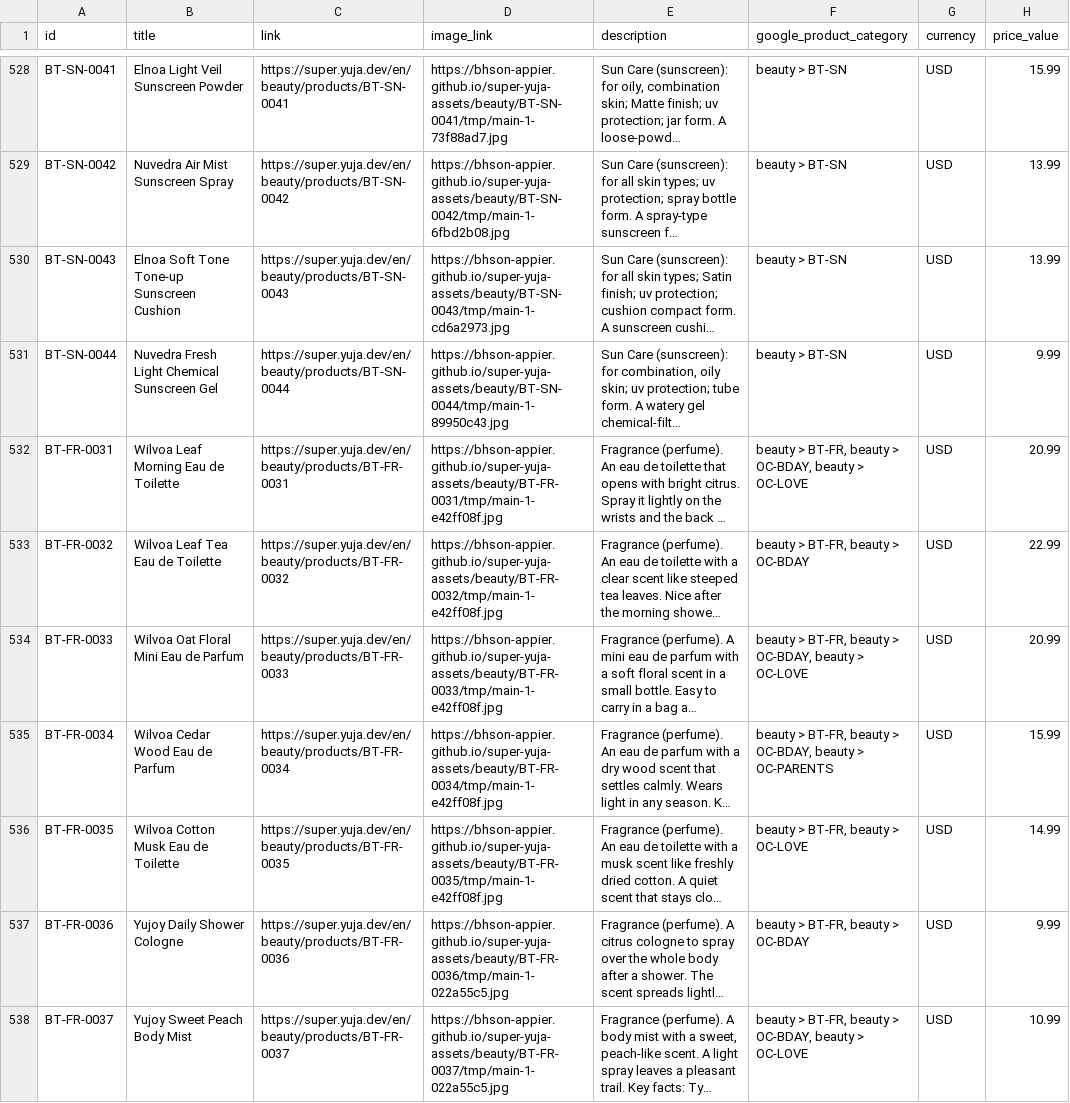
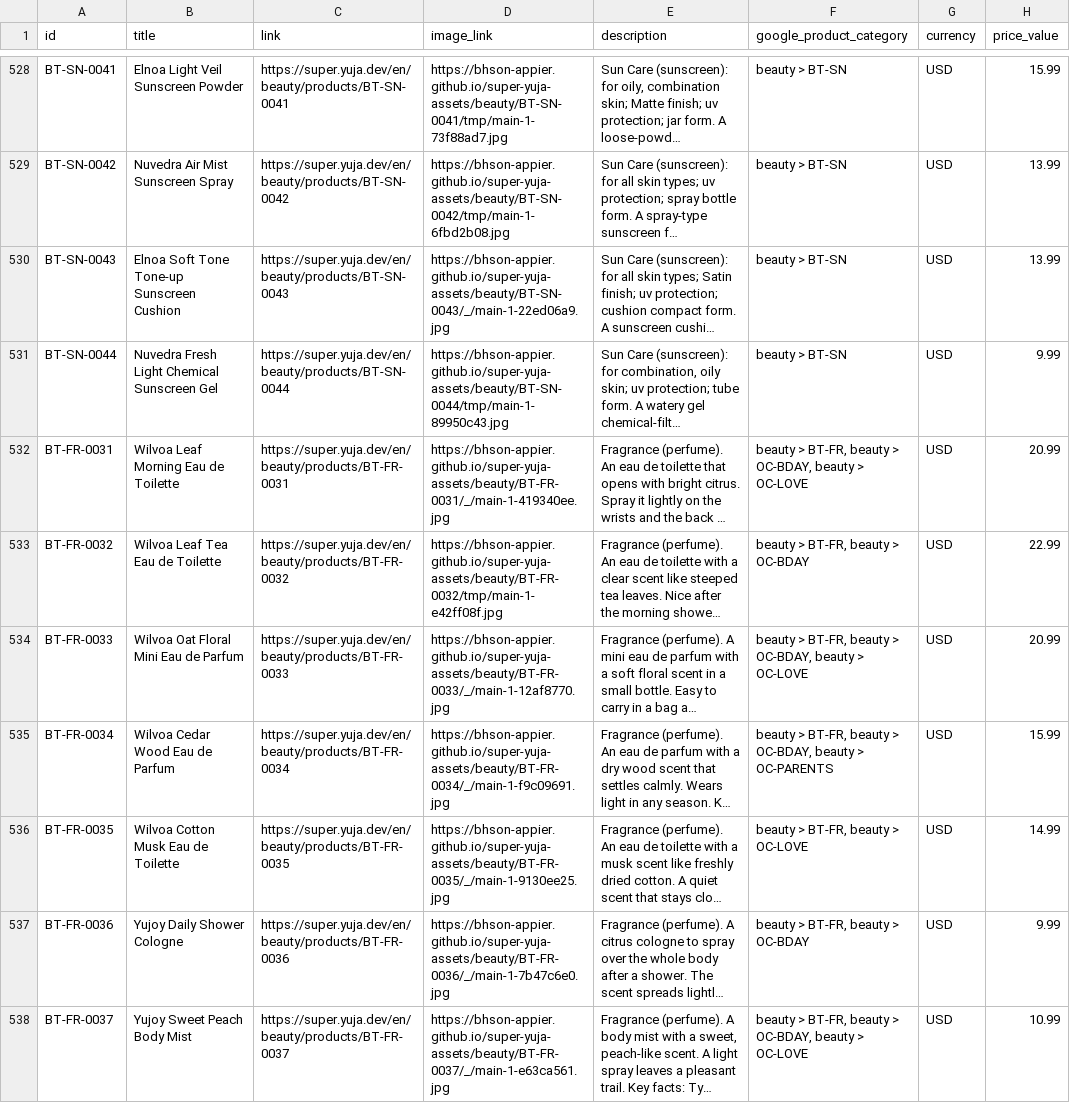
Before and after one commit to bhson-appier/super-yuja-assets, a CSV file: feeds/enterprise-beauty_en.csv, drawn as a sheet; only a part is shown, gaps mark what is left out; long unchanged cells end in …; the diff covers the shown part only; the diff names each change by its address in the sheet, - before the commit and + after, or states it on an @@ line.

```diff
--- a/feeds/enterprise-beauty_en.csv
+++ b/feeds/enterprise-beauty_en.csv
-D530 (image_link): https://bhson-appier.github.io/super-yuja-assets/beauty/BT-SN-0043/tmp/main-1-cd6a2973.jpg
+D530 (image_link): https://bhson-appier.github.io/super-yuja-assets/beauty/BT-SN-0043/_/main-1-22ed06a9.jpg
-D532 (image_link): https://bhson-appier.github.io/super-yuja-assets/beauty/BT-FR-0031/tmp/main-1-e42ff08f.jpg
+D532 (image_link): https://bhson-appier.github.io/super-yuja-assets/beauty/BT-FR-0031/_/main-1-419340ee.jpg
-D534 (image_link): https://bhson-appier.github.io/super-yuja-assets/beauty/BT-FR-0033/tmp/main-1-e42ff08f.jpg
+D534 (image_link): https://bhson-appier.github.io/super-yuja-assets/beauty/BT-FR-0033/_/main-1-12af8770.jpg
-D535 (image_link): https://bhson-appier.github.io/super-yuja-assets/beauty/BT-FR-0034/tmp/main-1-e42ff08f.jpg
+D535 (image_link): https://bhson-appier.github.io/super-yuja-assets/beauty/BT-FR-0034/_/main-1-f9c09691.jpg
-D536 (image_link): https://bhson-appier.github.io/super-yuja-assets/beauty/BT-FR-0035/tmp/main-1-e42ff08f.jpg
+D536 (image_link): https://bhson-appier.github.io/super-yuja-assets/beauty/BT-FR-0035/_/main-1-9130ee25.jpg
-D537 (image_link): https://bhson-appier.github.io/super-yuja-assets/beauty/BT-FR-0036/tmp/main-1-022a55c5.jpg
+D537 (image_link): https://bhson-appier.github.io/super-yuja-assets/beauty/BT-FR-0036/_/main-1-7b47c6e0.jpg
-D538 (image_link): https://bhson-appier.github.io/super-yuja-assets/beauty/BT-FR-0037/tmp/main-1-022a55c5.jpg
+D538 (image_link): https://bhson-appier.github.io/super-yuja-assets/beauty/BT-FR-0037/_/main-1-e63ca561.jpg
```
Also changed, not shown: 22 edited cells elsewhere in this file, feeds/enterprise-beauty.csv, 3 other files.
